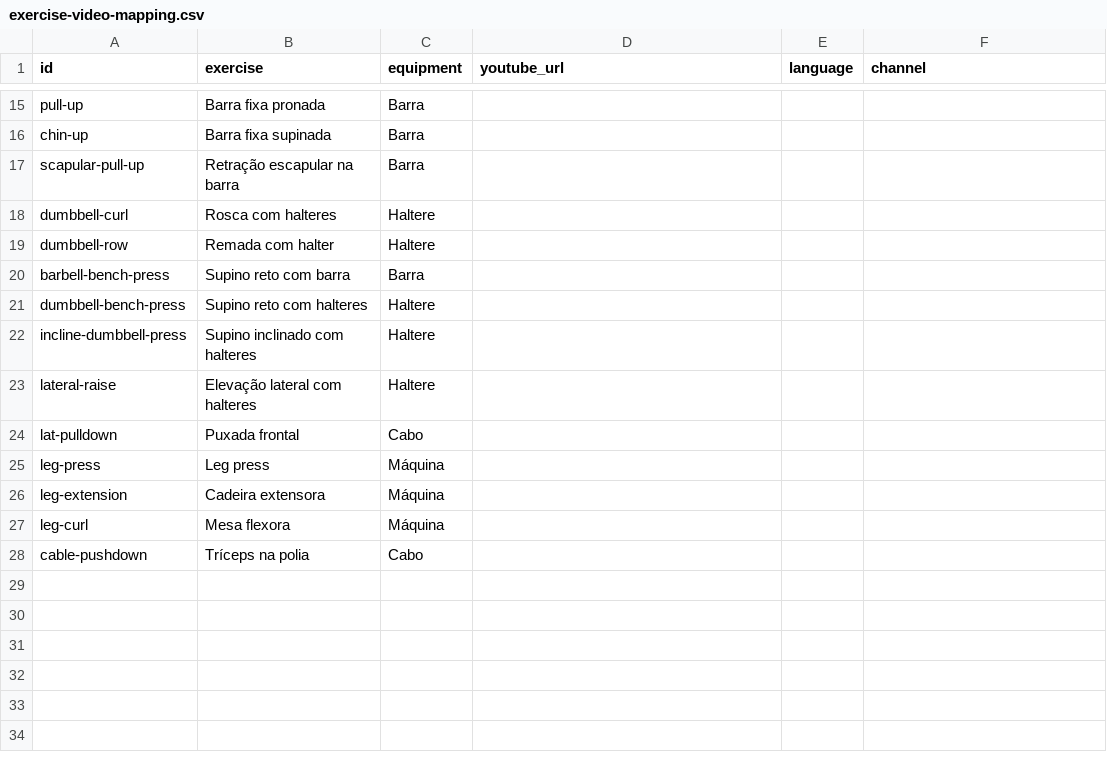
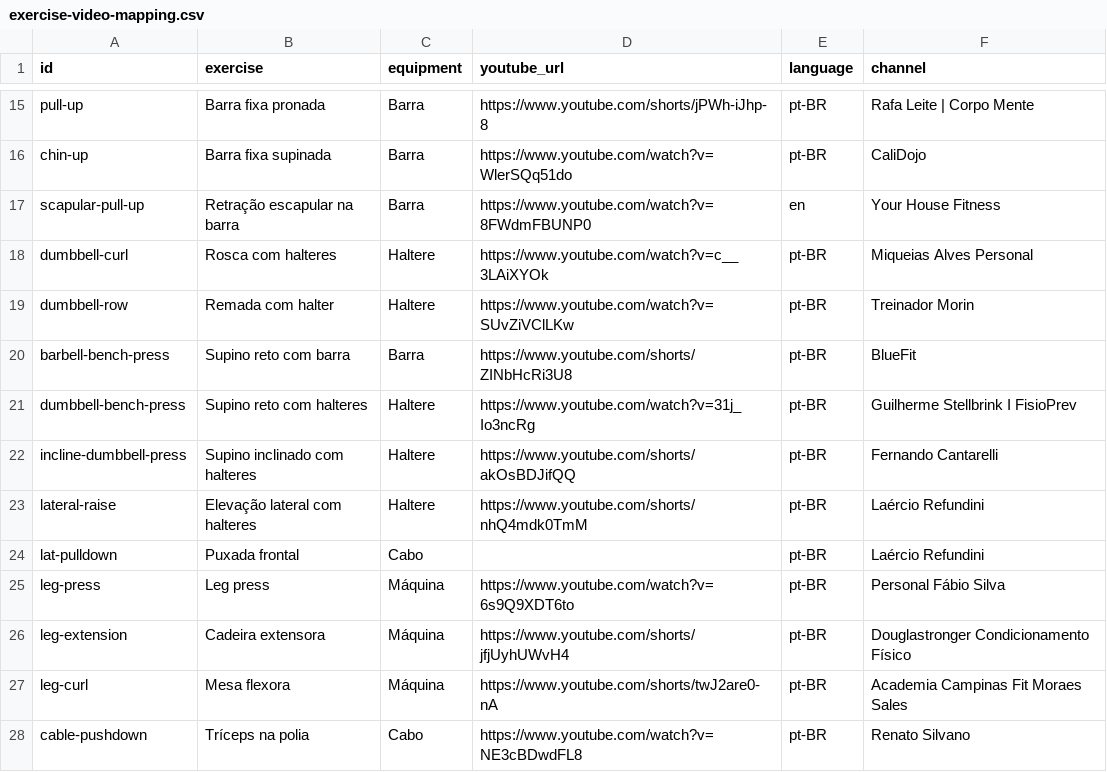
Before and after one commit to JanGustavo/MeteMarcha, a CSV file: docs/exercise-video-mapping.csv, drawn as a sheet; only a part is shown, gaps mark what is left out; the diff covers the shown part only; the diff names each change by its address in the sheet, - before the commit and + after, or states it on an @@ line.

```diff
--- a/docs/exercise-video-mapping.csv
+++ b/docs/exercise-video-mapping.csv
-D15 (youtube_url): (empty)
+D15 (youtube_url): https://www.youtube.com/shorts/jPWh-iJhp-8
-E15:E16 (language): (empty)
+E15:E16 (language): pt-BR
-F15 (channel): (empty)
+F15 (channel): Rafa Leite | Corpo Mente
-D16 (youtube_url): (empty)
+D16 (youtube_url): https://www.youtube.com/watch?v=WlerSQq51do
-F16 (channel): (empty)
+F16 (channel): CaliDojo
-D17 (youtube_url): (empty)
+D17 (youtube_url): https://www.youtube.com/watch?v=8FWdmFBUNP0
-E17 (language): (empty)
+E17 (language): en
-F17 (channel): (empty)
+F17 (channel): Your House Fitness
-D18 (youtube_url): (empty)
+D18 (youtube_url): https://www.youtube.com/watch?v=c__3LAiXYOk
-E18:E28 (language): (empty)
+E18:E28 (language): pt-BR
-F18 (channel): (empty)
+F18 (channel): Miqueias Alves Personal
-D19 (youtube_url): (empty)
+D19 (youtube_url): https://www.youtube.com/watch?v=SUvZiVClLKw
-F19 (channel): (empty)
+F19 (channel): Treinador Morin
-D20 (youtube_url): (empty)
+D20 (youtube_url): https://www.youtube.com/shorts/ZINbHcRi3U8
-F20 (channel): (empty)
+F20 (channel): BlueFit
-D21 (youtube_url): (empty)
+D21 (youtube_url): https://www.youtube.com/watch?v=31j_Io3ncRg
-F21 (channel): (empty)
+F21 (channel): Guilherme Stellbrink I FisioPrev
-D22 (youtube_url): (empty)
+D22 (youtube_url): https://www.youtube.com/shorts/akOsBDJifQQ
-F22 (channel): (empty)
+F22 (channel): Fernando Cantarelli
-D23 (youtube_url): (empty)
+D23 (youtube_url): https://www.youtube.com/shorts/nhQ4mdk0TmM
-F23:F24 (channel): (empty)
+F23:F24 (channel): Laércio Refundini
-D25 (youtube_url): (empty)
+D25 (youtube_url): https://www.youtube.com/watch?v=6s9Q9XDT6to
-F25 (channel): (empty)
+F25 (channel): Personal Fábio Silva
-D26 (youtube_url): (empty)
+D26 (youtube_url): https://www.youtube.com/shorts/jfjUyhUWvH4
-F26 (channel): (empty)
+F26 (channel): Douglastronger Condicionamento Físico
-D27 (youtube_url): (empty)
+D27 (youtube_url): https://www.youtube.com/shorts/twJ2are0-nA
-F27 (channel): (empty)
+F27 (channel): Academia Campinas Fit Moraes Sales
-D28 (youtube_url): (empty)
+D28 (youtube_url): https://www.youtube.com/watch?v=NE3cBDwdFL8
-F28 (channel): (empty)
+F28 (channel): Renato Silvano
```
Also changed, not shown: 38 edited cells elsewhere in this file, 7 other files.
